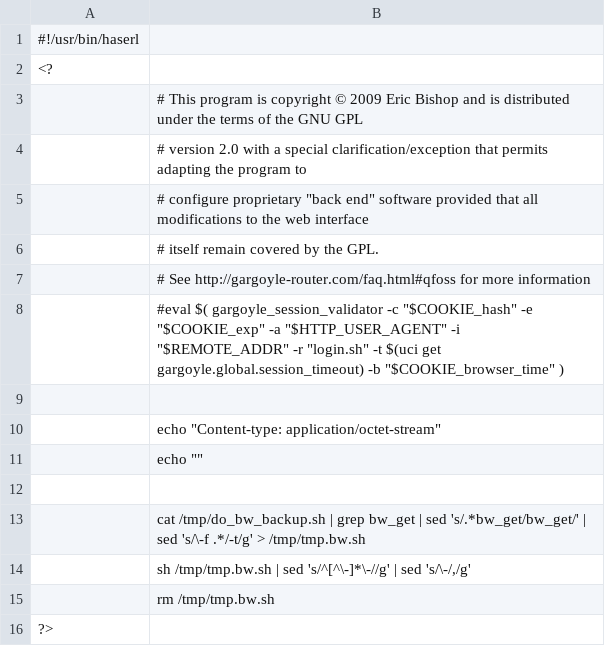
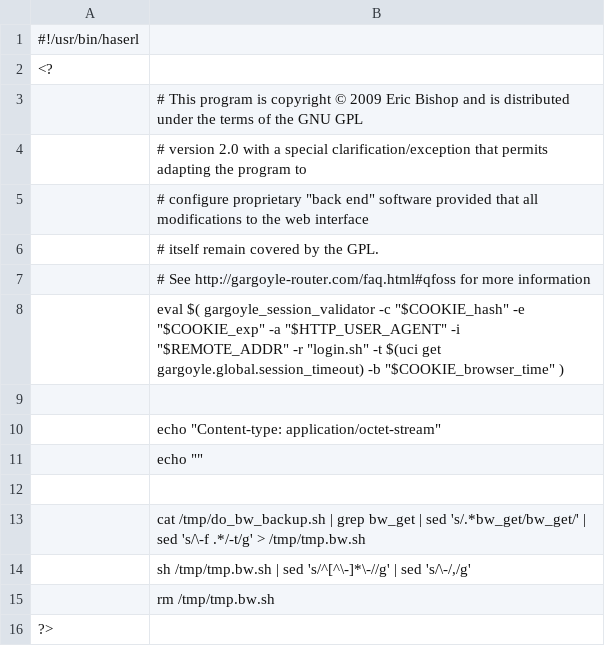
Before and after one commit to ericpaulbishop/gargoyle, a CSV file: package/gargoyle/files/www/bandwidth.csv, drawn as a sheet.

Commit message:
require login before accesing bandwidth.csv

```diff
--- a/package/gargoyle/files/www/bandwidth.csv
+++ b/package/gargoyle/files/www/bandwidth.csv
@@ -7,3 +7,3 @@
 	# See http://gargoyle-router.com/faq.html#qfoss for more information
-	#eval $( gargoyle_session_validator -c "$COOKIE_hash" -e "$COOKIE_exp" -a "$HTTP_USER_AGENT" -i "$REMOTE_ADDR" -r "login.sh" -t $(uci get gargoyle.global.session_timeout) -b "$COOKIE_browser_time"  )	
+	eval $( gargoyle_session_validator -c "$COOKIE_hash" -e "$COOKIE_exp" -a "$HTTP_USER_AGENT" -i "$REMOTE_ADDR" -r "login.sh" -t $(uci get gargoyle.global.session_timeout) -b "$COOKIE_browser_time"  )	
 	
```
